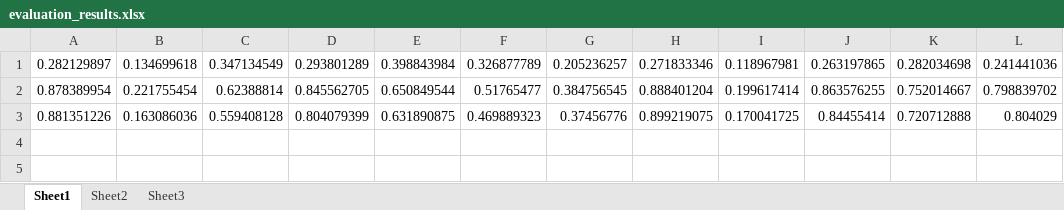
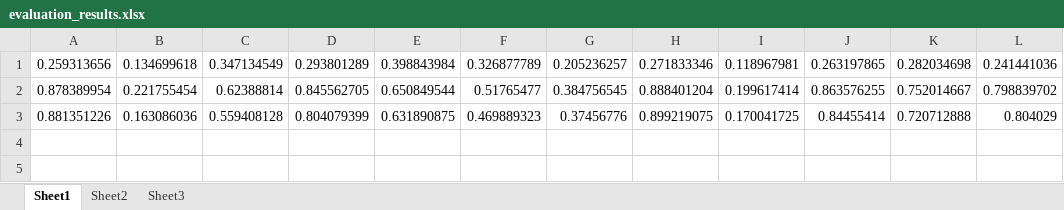
Before and after one commit to makimitsu/test-open, an Excel workbook: Soft X-ray/Four-View_Simulation/assumption_data/evaluation_results.xlsx, sheet Sheet1, drawn as a sheet; only a part is shown; values as stored, in another font and other column widths than the file's, no borders; charts and pictures not drawn; the diff names each change by its address in the sheet, - before the commit and + after, or states it on an @@ line.

```diff
--- a/Soft X-ray/Four-View_Simulation/assumption_data/evaluation_results.xlsx (sheet Sheet1)
+++ b/Soft X-ray/Four-View_Simulation/assumption_data/evaluation_results.xlsx (sheet Sheet1)
-A1: 0.282129897
+A1: 0.259313656
```
Also changed, not shown: sheet Sheet3, sheet Sheet2, 52 other files.
